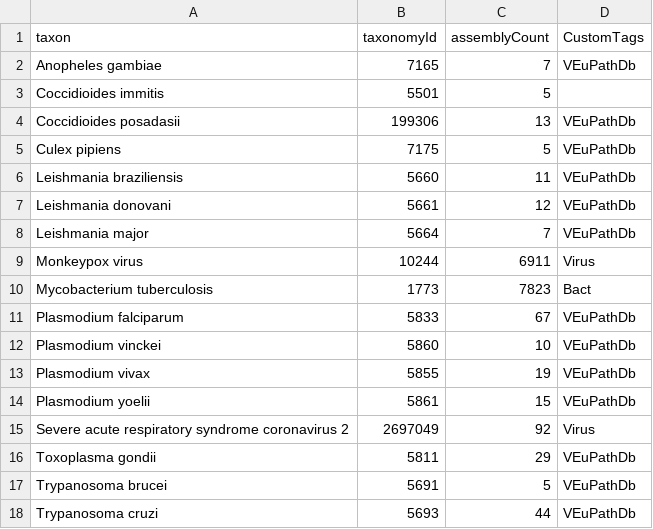
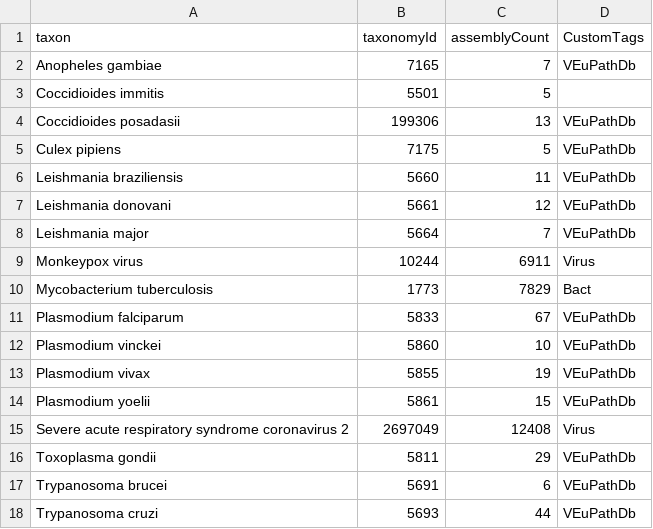
Before and after one commit to galaxyproject/brc-analytics, a TSV file: files/source/organisms-from-ncbi.tsv, drawn as a sheet.

```diff
--- a/files/source/organisms-from-ncbi.tsv
+++ b/files/source/organisms-from-ncbi.tsv
@@ -9,3 +9,3 @@ Leishmania major	5664	7	VEuPathDb
 Monkeypox virus	10244	6911	Virus
-Mycobacterium tuberculosis	1773	7823	Bact
+Mycobacterium tuberculosis	1773	7829	Bact
 Plasmodium falciparum	5833	67	VEuPathDb
@@ -14,5 +14,5 @@ Plasmodium vivax	5855	19	VEuPathDb
 Plasmodium yoelii	5861	15	VEuPathDb
-Severe acute respiratory syndrome coronavirus 2	2697049	92	Virus
+Severe acute respiratory syndrome coronavirus 2	2697049	12408	Virus
 Toxoplasma gondii	5811	29	VEuPathDb
-Trypanosoma brucei	5691	5	VEuPathDb
+Trypanosoma brucei	5691	6	VEuPathDb
 Trypanosoma cruzi	5693	44	VEuPathDb
```
Also changed, not shown: files/source/genomes-from-ncbi.tsv, 1 other file.
